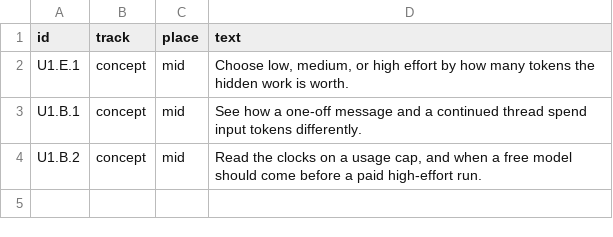
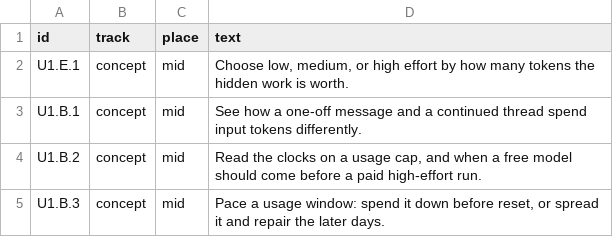
Before and after one commit to ai-course-pages/ai-course-pages.github.io, a TSV file: curriculum/active.tsv, drawn as a sheet; the diff names each change by its address in the sheet, - before the commit and + after, or states it on an @@ line.

Commit message:
Add a local page for pacing a usage window.

```diff
--- a/curriculum/active.tsv
+++ b/curriculum/active.tsv
+row 5: U1.B.3 | concept | mid | Pace a usage window: spend it down before reset, or spread it and repair the later days.
```
Also changed, not shown: 6 other files.
